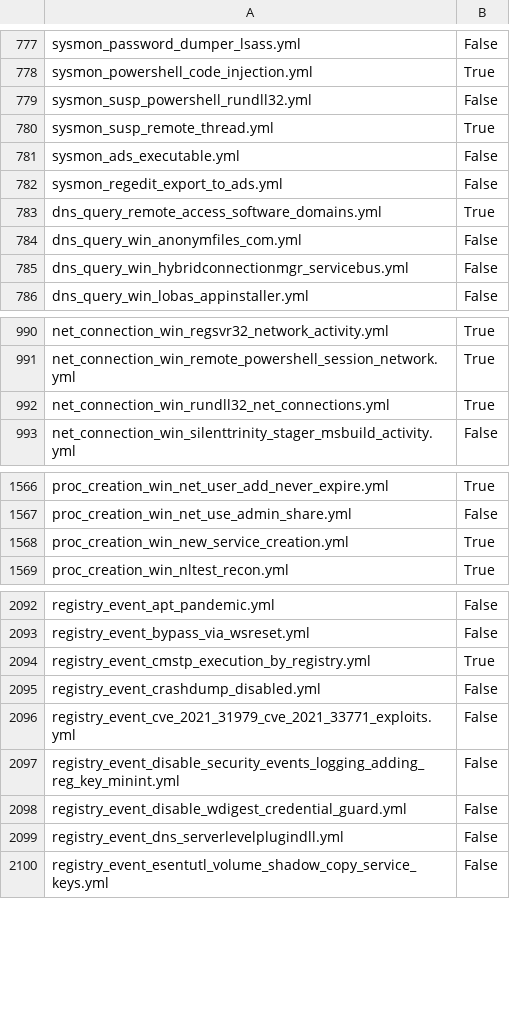
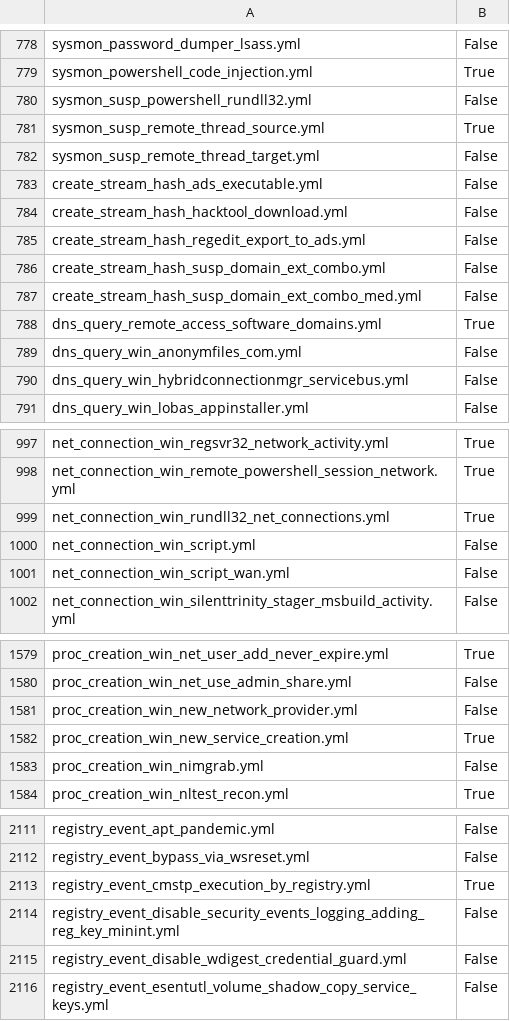
Before and after one commit to frack113/sigma_redcanaryco, a CSV file: sigma_rule.csv, drawn as a sheet; only a part is shown, gaps mark what is left out; the diff covers the shown part only.

```diff
--- a/sigma_rule.csv
+++ b/sigma_rule.csv
@@ -779,5 +780,9 @@ sysmon_powershell_code_injection.yml;True
 sysmon_susp_powershell_rundll32.yml;False
-sysmon_susp_remote_thread.yml;True
-sysmon_ads_executable.yml;False
-sysmon_regedit_export_to_ads.yml;False
+sysmon_susp_remote_thread_source.yml;True
+sysmon_susp_remote_thread_target.yml;False
+create_stream_hash_ads_executable.yml;False
+create_stream_hash_hacktool_download.yml;False
+create_stream_hash_regedit_export_to_ads.yml;False
+create_stream_hash_susp_domain_ext_combo.yml;False
+create_stream_hash_susp_domain_ext_combo_med.yml;False
 dns_query_remote_access_software_domains.yml;True
@@ -992,2 +999,4 @@ net_connection_win_remote_powershell_session_network.yml;True
 net_connection_win_rundll32_net_connections.yml;True
+net_connection_win_script.yml;False
+net_connection_win_script_wan.yml;False
 net_connection_win_silenttrinity_stager_msbuild_activity.yml;False
@@ -1567,3 +1580,5 @@ proc_creation_win_net_user_add_never_expire.yml;True
 proc_creation_win_net_use_admin_share.yml;False
+proc_creation_win_new_network_provider.yml;False
 proc_creation_win_new_service_creation.yml;True
+proc_creation_win_nimgrab.yml;False
 proc_creation_win_nltest_recon.yml;True
@@ -2094,7 +2113,4 @@ registry_event_bypass_via_wsreset.yml;False
 registry_event_cmstp_execution_by_registry.yml;True
-registry_event_crashdump_disabled.yml;False
-registry_event_cve_2021_31979_cve_2021_33771_exploits.yml;False
 registry_event_disable_security_events_logging_adding_reg_key_minint.yml;False
 registry_event_disable_wdigest_credential_guard.yml;False
-registry_event_dns_serverlevelplugindll.yml;False
 registry_event_esentutl_volume_shadow_copy_service_keys.yml;False
```
Also changed, not shown: 19 added rows, 1 removed row and 4 edited cells elsewhere in this file, Full_tests.csv, missing_tests.csv, 20 other files.
